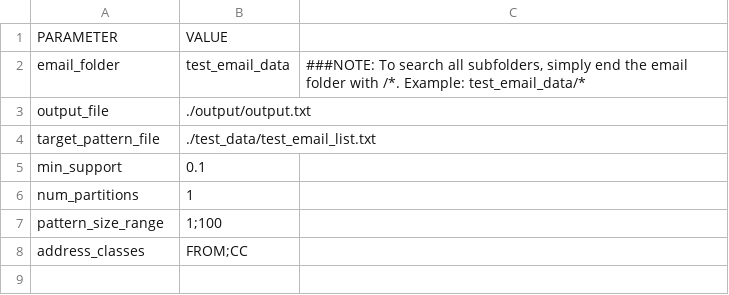
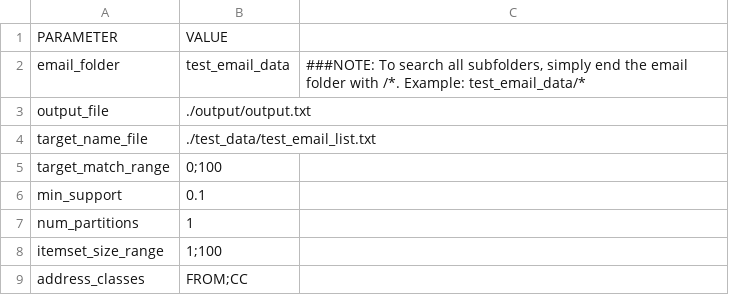
Before and after one commit to chrisgarcia001/Spark-Email-Analytics, a CSV file: demo_params/frequent-comm-params-1.csv, drawn as a sheet.

Commit message:
Updating itemset mining code

```diff
--- a/demo_params/frequent-comm-params-1.csv
+++ b/demo_params/frequent-comm-params-1.csv
@@ -3,6 +3,7 @@ email_folder,test_email_data,"###NOTE: To search all subfolders, simply end the
 output_file,./output/output.txt ,
-target_pattern_file,./test_data/test_email_list.txt,
+target_name_file,./test_data/test_email_list.txt,
+target_match_range,0;100
 min_support,0.1,
 num_partitions,1,
-pattern_size_range,1;100,
+itemset_size_range,1;100,
 address_classes,FROM;CC,
```
Also changed, not shown: 2 other files.
